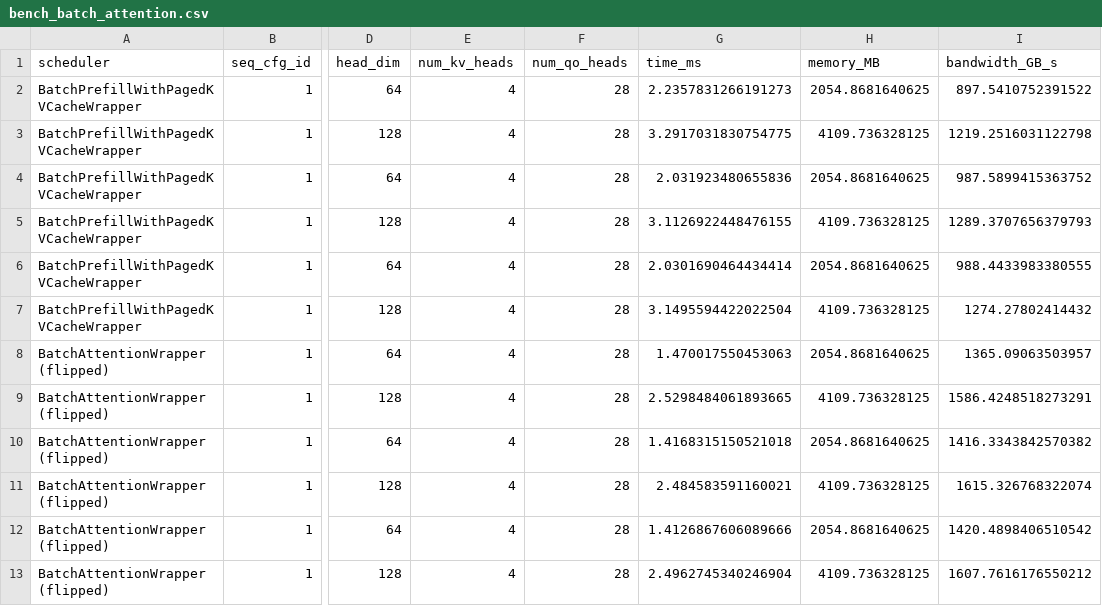
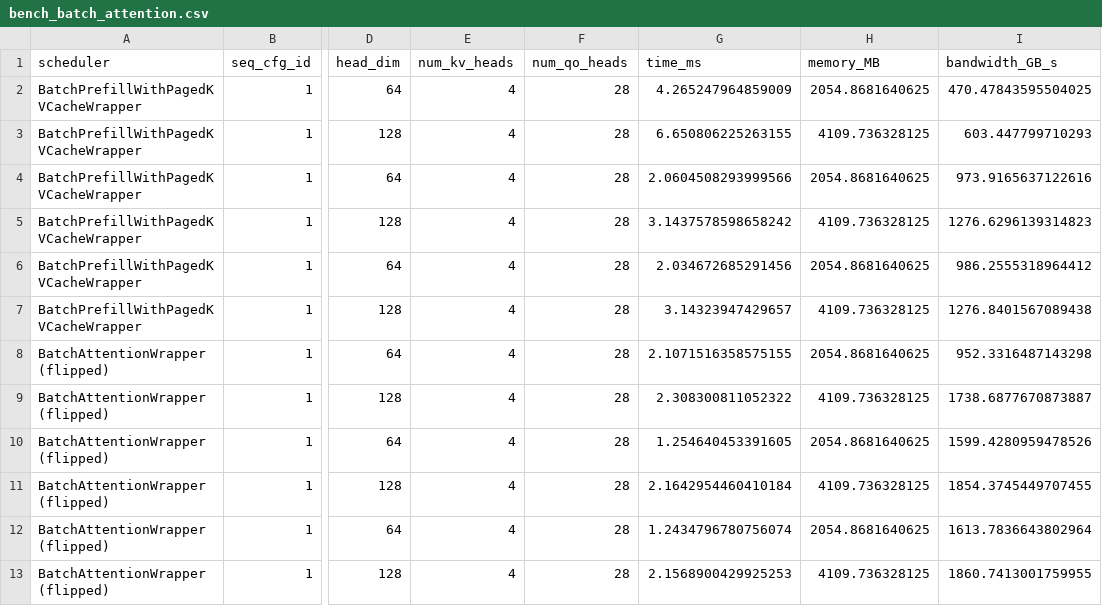
Before and after one commit to Edenzzzz/flashinfer, a CSV file: bench_batch_attention.csv, drawn as a sheet; only a part is shown, gaps mark what is left out; the diff names each change by its address in the sheet, - before the commit and + after, or states it on an @@ line.

Commit message:
minor fix bench

```diff
--- a/bench_batch_attention.csv
+++ b/bench_batch_attention.csv
-G2 (time_ms): 2.2357831266191273
+G2 (time_ms): 4.265247964859009
-I2 (bandwidth_GB_s): 897.5410752391522
+I2 (bandwidth_GB_s): 470.47843595504025
-G3 (time_ms): 3.2917031830754775
+G3 (time_ms): 6.650806225263155
-I3 (bandwidth_GB_s): 1219.2516031122798
+I3 (bandwidth_GB_s): 603.447799710293
-G4 (time_ms): 2.031923480655836
+G4 (time_ms): 2.0604508293999566
-I4 (bandwidth_GB_s): 987.5899415363752
+I4 (bandwidth_GB_s): 973.9165637122616
-G5 (time_ms): 3.1126922448476155
+G5 (time_ms): 3.1437578598658242
-I5 (bandwidth_GB_s): 1289.3707656379793
+I5 (bandwidth_GB_s): 1276.6296139314823
-G6 (time_ms): 2.0301690464434414
+G6 (time_ms): 2.034672685291456
-I6 (bandwidth_GB_s): 988.4433983380555
+I6 (bandwidth_GB_s): 986.2555318964412
-G7 (time_ms): 3.1495594422022504
+G7 (time_ms): 3.14323947429657
-I7 (bandwidth_GB_s): 1274.27802414432
+I7 (bandwidth_GB_s): 1276.8401567089438
-G8 (time_ms): 1.470017550453063
+G8 (time_ms): 2.1071516358575155
-I8 (bandwidth_GB_s): 1365.09063503957
+I8 (bandwidth_GB_s): 952.3316487143298
-G9 (time_ms): 2.5298484061893665
+G9 (time_ms): 2.308300811052322
-I9 (bandwidth_GB_s): 1586.4248518273291
+I9 (bandwidth_GB_s): 1738.6877670873887
-G10 (time_ms): 1.4168315150521018
+G10 (time_ms): 1.254640453391605
-I10 (bandwidth_GB_s): 1416.3343842570382
+I10 (bandwidth_GB_s): 1599.4280959478526
-G11 (time_ms): 2.484583591160021
+G11 (time_ms): 2.1642954460410184
-I11 (bandwidth_GB_s): 1615.326768322074
+I11 (bandwidth_GB_s): 1854.3745449707455
-G12 (time_ms): 1.4126867606089666
+G12 (time_ms): 1.2434796780756074
-I12 (bandwidth_GB_s): 1420.4898406510542
+I12 (bandwidth_GB_s): 1613.7836643802964
-G13 (time_ms): 2.4962745340246904
+G13 (time_ms): 2.1568900429925253
-I13 (bandwidth_GB_s): 1607.7616176550212
+I13 (bandwidth_GB_s): 1860.7413001759955
```
Also changed, not shown: bench_batch_attention_flipped.csv, 2 other files.
